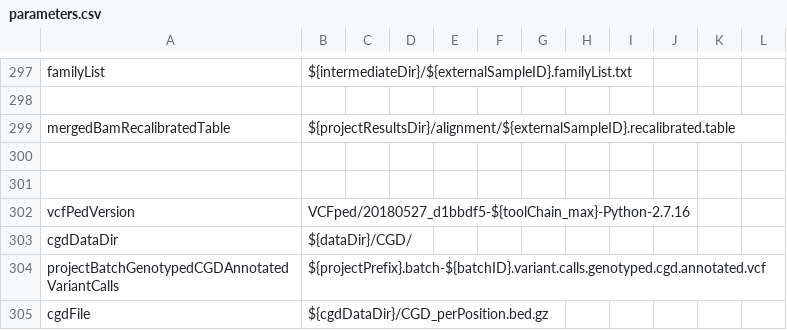
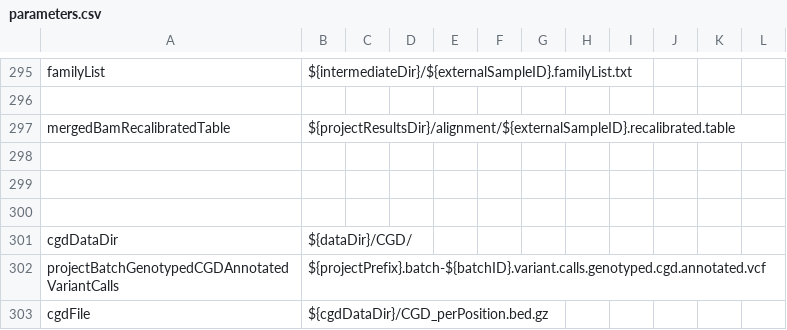
Before and after one commit to molgenis/NGS_DNA, a CSV file: parameters.csv, drawn as a sheet; only a part is shown, gaps mark what is left out; addresses are those after the commit; the diff covers the shown part only; the diff names each change by its address in the sheet, - before the commit and + after, or states it on an @@ line.

Commit message:
updated tool versions

```diff
--- a/parameters.csv
+++ b/parameters.csv
-row 300: vcfPedVersion | VCFped/20180527_d1bbdf5-${toolChain_max}-Python-2.7.16
+row 300: (empty)
```
Also changed, not shown: 1 added row, 3 removed rows and 10 edited cells elsewhere in this file, parameters_resources_exome.csv, 4 other files.
